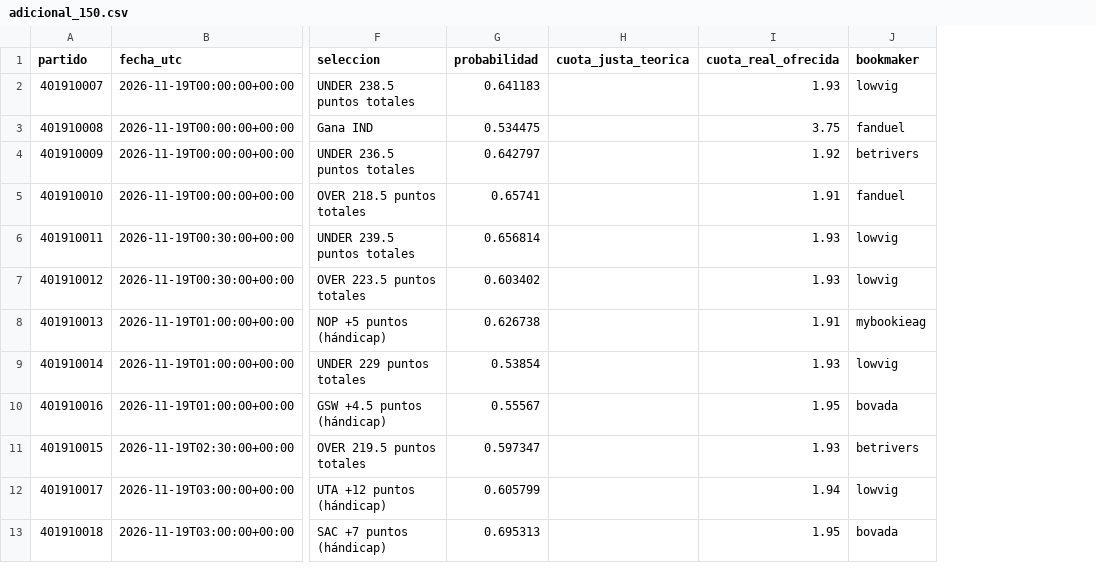
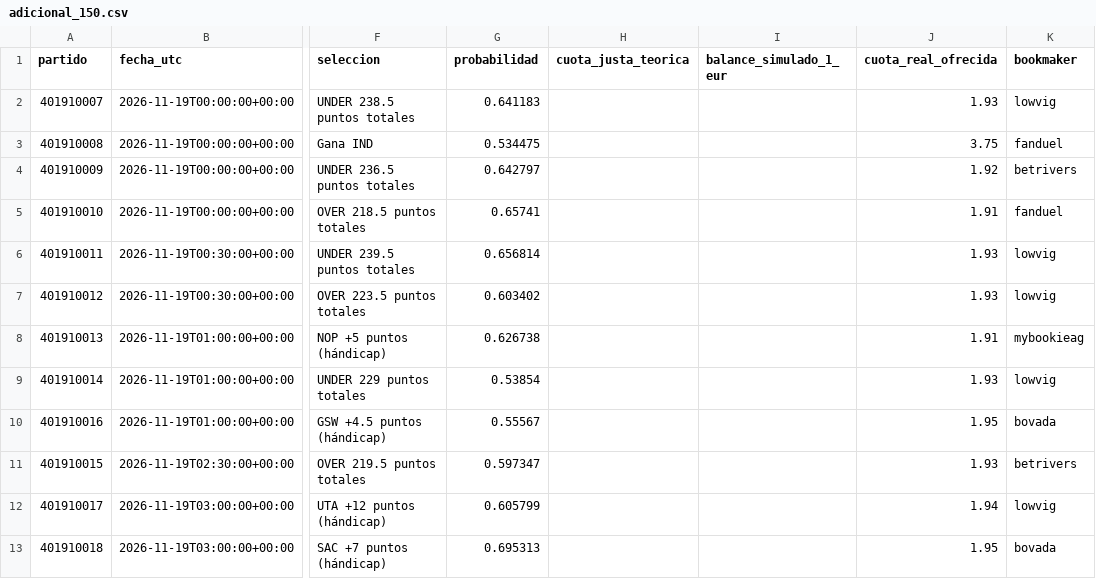
Before and after one commit to rasekes86/basketball-ai-lab, a CSV file: data/reports/adicional_150.csv, drawn as a sheet; only a part is shown, gaps mark what is left out; the diff names each change by its address in the sheet, - before the commit and + after, or states it on an @@ line.

```diff
--- a/data/reports/adicional_150.csv
+++ b/data/reports/adicional_150.csv
+column I (balance_simulado_1_eur), empty
```
Also changed, not shown: data/reports/top3.csv, site/reports/adicional_150.csv, 10 other files.
